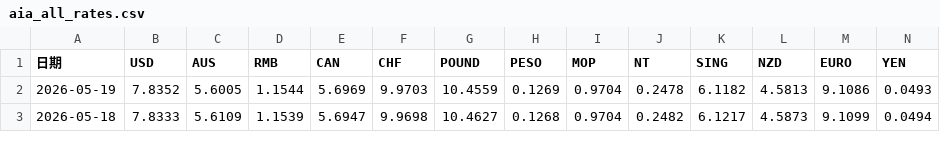
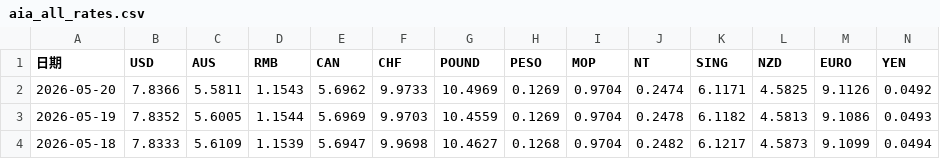
Before and after one commit to in3172-max/aiahk-exchange-rate, a CSV file: output/aia_all_rates.csv, drawn as a sheet; only a part is shown.

```diff
--- a/output/aia_all_rates.csv
+++ b/output/aia_all_rates.csv
@@ -1,2 +1,3 @@
 日期,USD,AUS,RMB,CAN,CHF,POUND,PESO,MOP,NT,SING,NZD,EURO,YEN
+2026-05-20,7.8366,5.5811,1.1543,5.6962,9.9733,10.4969,0.1269,0.9704,0.2474,6.1171,4.5825,9.1126,0.0492
 2026-05-19,7.8352,5.6005,1.1544,5.6969,9.9703,10.4559,0.1269,0.9704,0.2478,6.1182,4.5813,9.1086,0.0493
```
